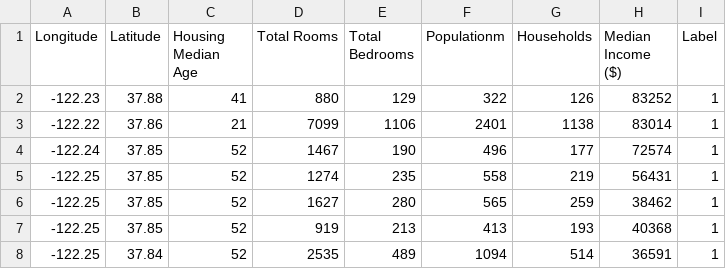
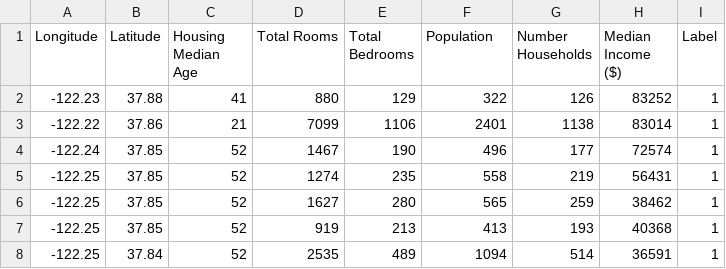
Before and after one commit to xocelyk/auto-hypothesis-llm, a CSV file: auto-science/data/data_frame/housing.csv, drawn as a sheet; only a part is shown.

Commit message:
update for housing dataset

```diff
--- a/auto-science/data/data_frame/housing.csv
+++ b/auto-science/data/data_frame/housing.csv
@@ -1,2 +1,2 @@
-Longitude,Latitude,Housing Median Age,Total Rooms,Total Bedrooms,Populationm,Households,Median Income ($),Label
+Longitude,Latitude,Housing Median Age,Total Rooms,Total Bedrooms,Population,Number Households,Median Income ($),Label
 -122.23,37.88,41,880,129,322,126,83252,1
```
Also changed, not shown: 16 other files.
